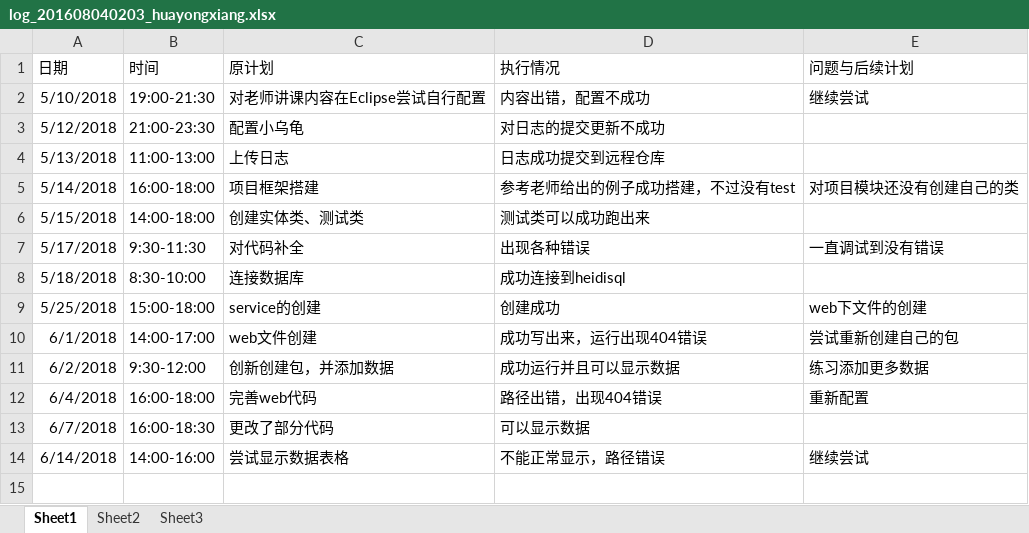
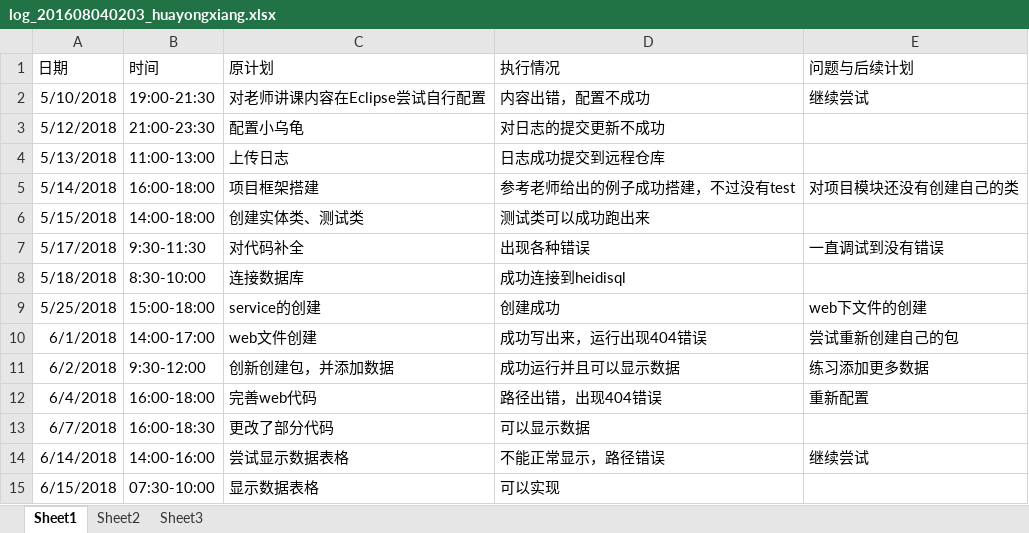
Before and after one commit to zouguo0212/express, an Excel workbook: doc/log/log_201608040203_huayongxiang.xlsx, sheet Sheet1, drawn as a sheet; values as stored, in another font and other column widths than the file's, no borders; the diff names each change by its address in the sheet, - before the commit and + after, or states it on an @@ line.

```diff
--- a/doc/log/log_201608040203_huayongxiang.xlsx (sheet Sheet1)
+++ b/doc/log/log_201608040203_huayongxiang.xlsx (sheet Sheet1)
+row 15: 6/15/2018 | 07:30-10:00 | 显示数据表格 | 可以实现
```
Also changed, not shown: 12 other files.
